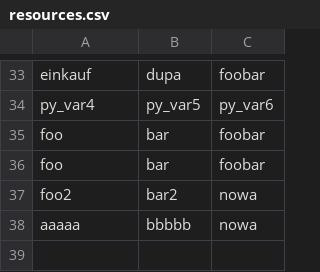
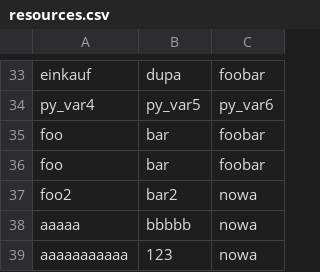
Before and after one commit to halvenas/dictionary_resources, a CSV file: resources.csv, drawn as a sheet; only a part is shown, gaps mark what is left out.

Commit message:
updating file 2020-03-18 14:25:17.665560

```diff
--- a/resources.csv
+++ b/resources.csv
@@ -38 +38,2 @@ foo2;bar2;nowa
 aaaaa;bbbbb;nowa
+aaaaaaaaaaa;123;nowa
```
